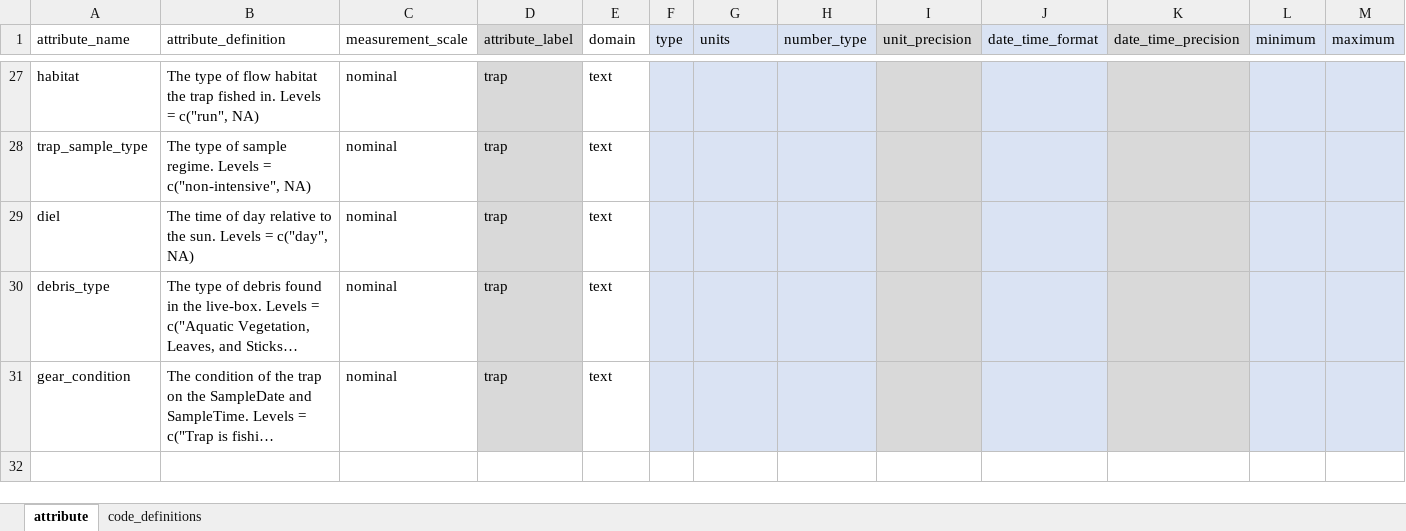
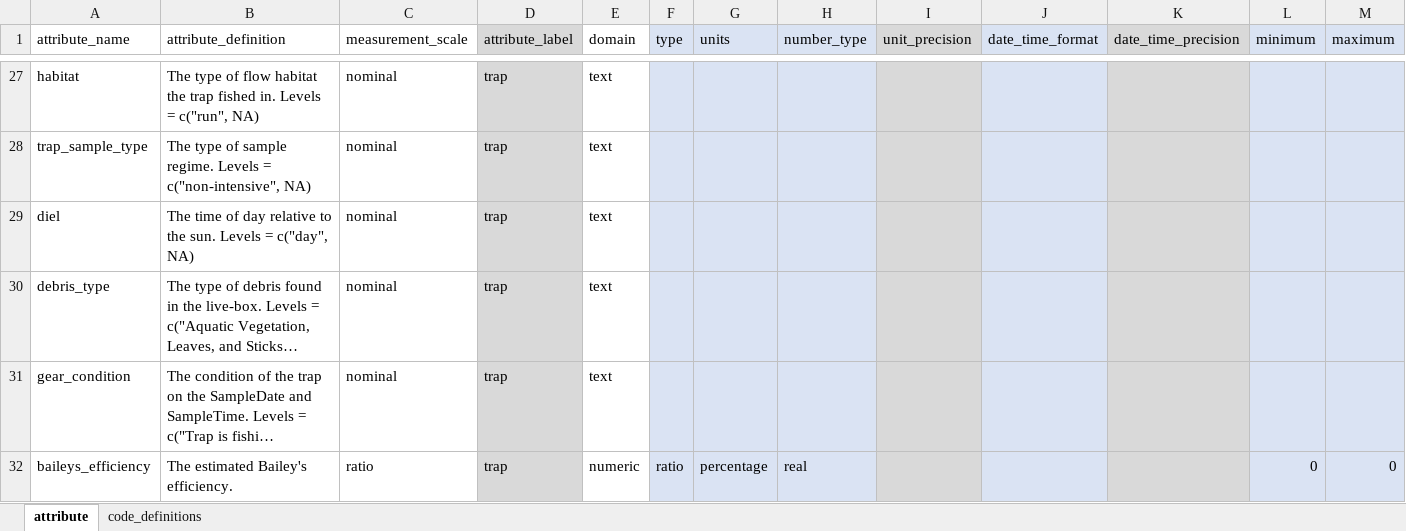
Before and after one commit to FlowWest/edi-battle-clear-rst, an Excel workbook: data-raw/metadata/trap-metadata.xlsx, sheet attribute, drawn as a sheet; only a part is shown, gaps mark what is left out; long unchanged cells end in …; values as stored, in another font and other column widths than the file's, no borders; the diff names each change by its address in the sheet, - before the commit and + after, or states it on an @@ line.

```diff
--- a/data-raw/metadata/trap-metadata.xlsx (sheet attribute)
+++ b/data-raw/metadata/trap-metadata.xlsx (sheet attribute)
+row 32: baileys_efficiency | The estimated Bailey's efficiency. | ratio | trap | numeric | ratio | percentage | real |  |  |  | 0 | 0
```
Also changed, not shown: data-raw/metadata/project-metadata.xlsx, data-raw/metadata/recapture-metadata.xlsx, 5 other files.
